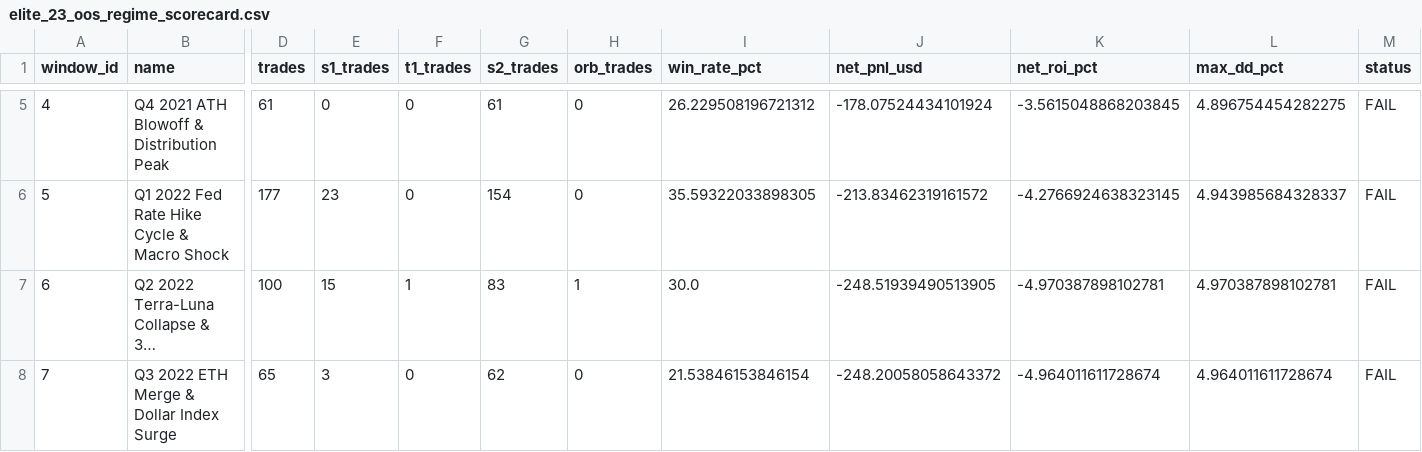
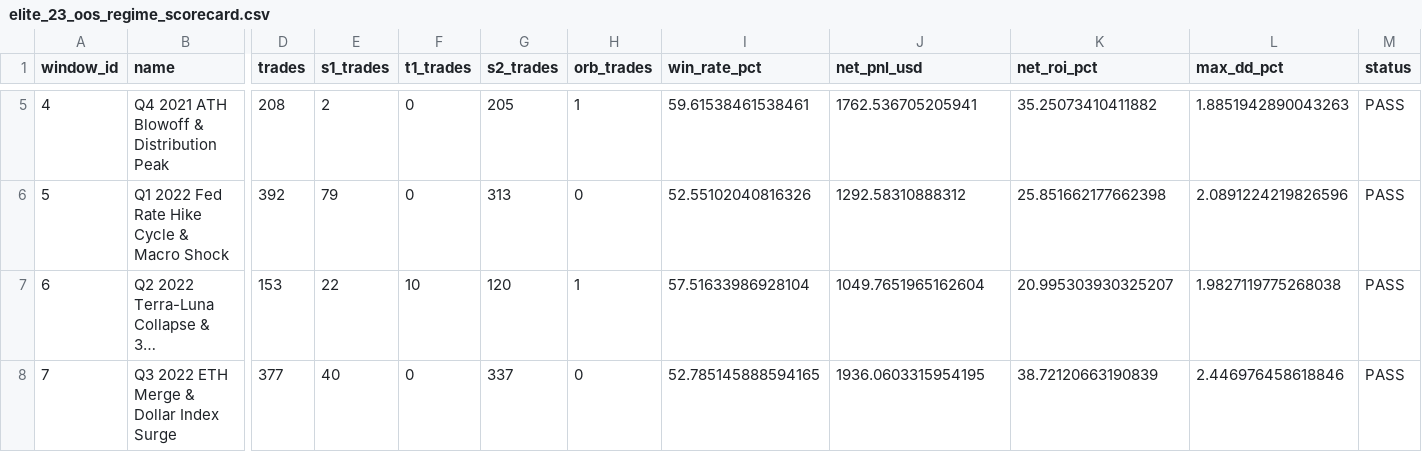
Before and after one commit to kbsingh1399/Trading, a CSV file: reports/elite_23_oos_regime_scorecard.csv, drawn as a sheet; only a part is shown, gaps mark what is left out; long unchanged cells end in …; the diff covers the shown part only; the diff names each change by its address in the sheet, - before the commit and + after, or states it on an @@ line.

```diff
--- a/reports/elite_23_oos_regime_scorecard.csv
+++ b/reports/elite_23_oos_regime_scorecard.csv
-D5 (trades): 61
+D5 (trades): 208
-E5 (s1_trades): 0
+E5 (s1_trades): 2
-G5 (s2_trades): 61
+G5 (s2_trades): 205
-H5 (orb_trades): 0
+H5 (orb_trades): 1
-I5 (win_rate_pct): 26.229508196721312
+I5 (win_rate_pct): 59.61538461538461
-J5 (net_pnl_usd): -178.07524434101924
+J5 (net_pnl_usd): 1762.536705205941
-K5 (net_roi_pct): -3.5615048868203845
+K5 (net_roi_pct): 35.25073410411882
-L5 (max_dd_pct): 4.896754454282275
+L5 (max_dd_pct): 1.8851942890043263
-M5:M8 (status): FAIL
+M5:M8 (status): PASS
-D6 (trades): 177
+D6 (trades): 392
-E6 (s1_trades): 23
+E6 (s1_trades): 79
-G6 (s2_trades): 154
+G6 (s2_trades): 313
-I6 (win_rate_pct): 35.59322033898305
+I6 (win_rate_pct): 52.55102040816326
-J6 (net_pnl_usd): -213.83462319161572
+J6 (net_pnl_usd): 1292.58310888312
-K6 (net_roi_pct): -4.2766924638323145
+K6 (net_roi_pct): 25.851662177662398
-L6 (max_dd_pct): 4.943985684328337
+L6 (max_dd_pct): 2.0891224219826596
-D7 (trades): 100
+D7 (trades): 153
-E7 (s1_trades): 15
+E7 (s1_trades): 22
-F7 (t1_trades): 1
+F7 (t1_trades): 10
-G7 (s2_trades): 83
+G7 (s2_trades): 120
-I7 (win_rate_pct): 30.0
+I7 (win_rate_pct): 57.51633986928104
-J7 (net_pnl_usd): -248.51939490513905
+J7 (net_pnl_usd): 1049.7651965162604
-K7 (net_roi_pct): -4.970387898102781
+K7 (net_roi_pct): 20.995303930325207
-L7 (max_dd_pct): 4.970387898102781
+L7 (max_dd_pct): 1.9827119775268038
-D8 (trades): 65
+D8 (trades): 377
-E8 (s1_trades): 3
+E8 (s1_trades): 40
-G8 (s2_trades): 62
+G8 (s2_trades): 337
-I8 (win_rate_pct): 21.53846153846154
+I8 (win_rate_pct): 52.785145888594165
-J8 (net_pnl_usd): -248.20058058643372
+J8 (net_pnl_usd): 1936.0603315954195
-K8 (net_roi_pct): -4.964011611728674
+K8 (net_roi_pct): 38.72120663190839
-L8 (max_dd_pct): 4.964011611728674
+L8 (max_dd_pct): 2.446976458618846
```
Also changed, not shown: 160 edited cells elsewhere in this file, reports/elite_23_oos_monthly_matrix.csv, 11 other files.
